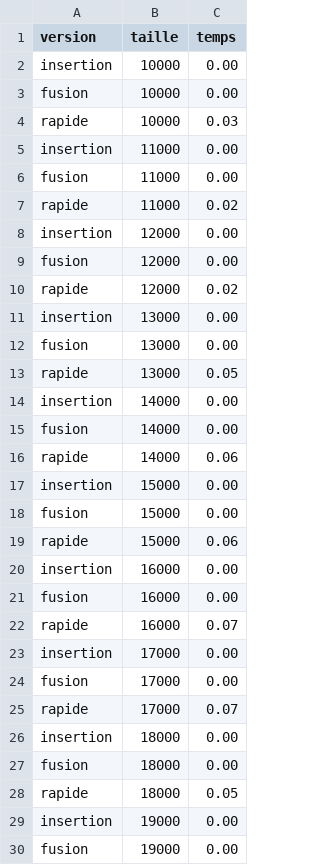
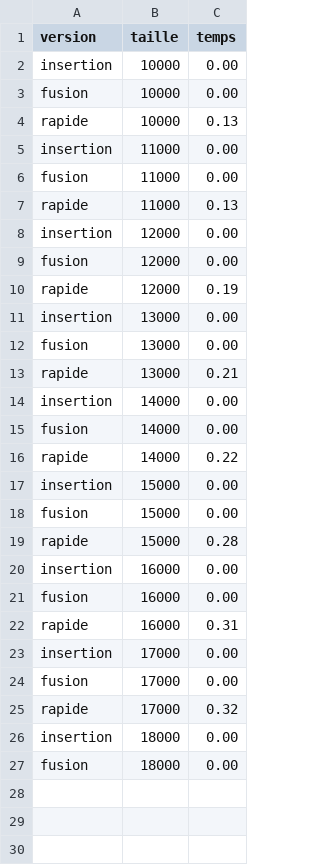
Before and after one commit to DimToups/Researches-about-sorting-algorithms, a CSV file: C/out/donnees.csv, drawn as a sheet; only a part is shown; the diff covers the shown part only.

```diff
--- a/C/out/donnees.csv
+++ b/C/out/donnees.csv
@@ -3,28 +3,25 @@ insertion,10000,0.00
 fusion,10000,0.00
-rapide,10000,0.03
+rapide,10000,0.13
 insertion,11000,0.00
 fusion,11000,0.00
-rapide,11000,0.02
+rapide,11000,0.13
 insertion,12000,0.00
 fusion,12000,0.00
-rapide,12000,0.02
+rapide,12000,0.19
 insertion,13000,0.00
 fusion,13000,0.00
-rapide,13000,0.05
+rapide,13000,0.21
 insertion,14000,0.00
 fusion,14000,0.00
-rapide,14000,0.06
+rapide,14000,0.22
 insertion,15000,0.00
 fusion,15000,0.00
-rapide,15000,0.06
+rapide,15000,0.28
 insertion,16000,0.00
 fusion,16000,0.00
-rapide,16000,0.07
+rapide,16000,0.31
 insertion,17000,0.00
 fusion,17000,0.00
-rapide,17000,0.07
+rapide,17000,0.32
 insertion,18000,0.00
 fusion,18000,0.00
-rapide,18000,0.05
-insertion,19000,0.00
-fusion,19000,0.00
```
Also changed, not shown: 15 removed rows elsewhere in this file, 1 other file.
